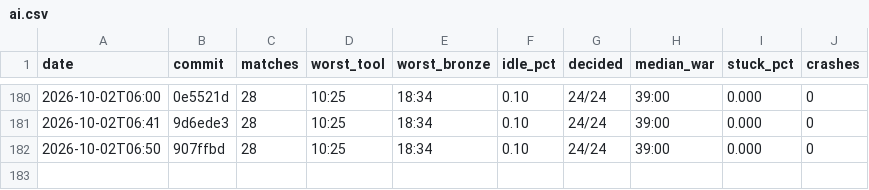
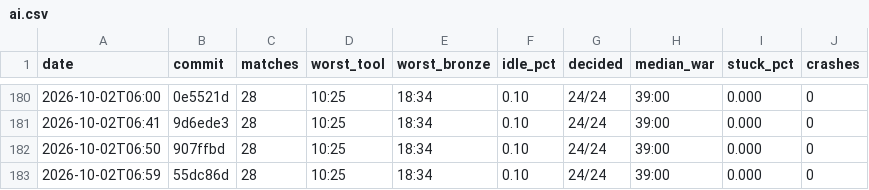
Before and after one commit to DigiMonk73/Empires, a CSV file: docs/metrics/ai.csv, drawn as a sheet; only a part is shown, gaps mark what is left out; the diff names each change by its address in the sheet, - before the commit and + after, or states it on an @@ line.

```diff
--- a/docs/metrics/ai.csv
+++ b/docs/metrics/ai.csv
+row 183: 2026-10-02T06:59 | 55dc86d | 28 | 10:25 | 18:34 | 0.10 | 24/24 | 39:00 | 0.000 | 0
```
Also changed, not shown: docs/metrics/battle.csv, docs/metrics/econ.csv, 8 other files.
